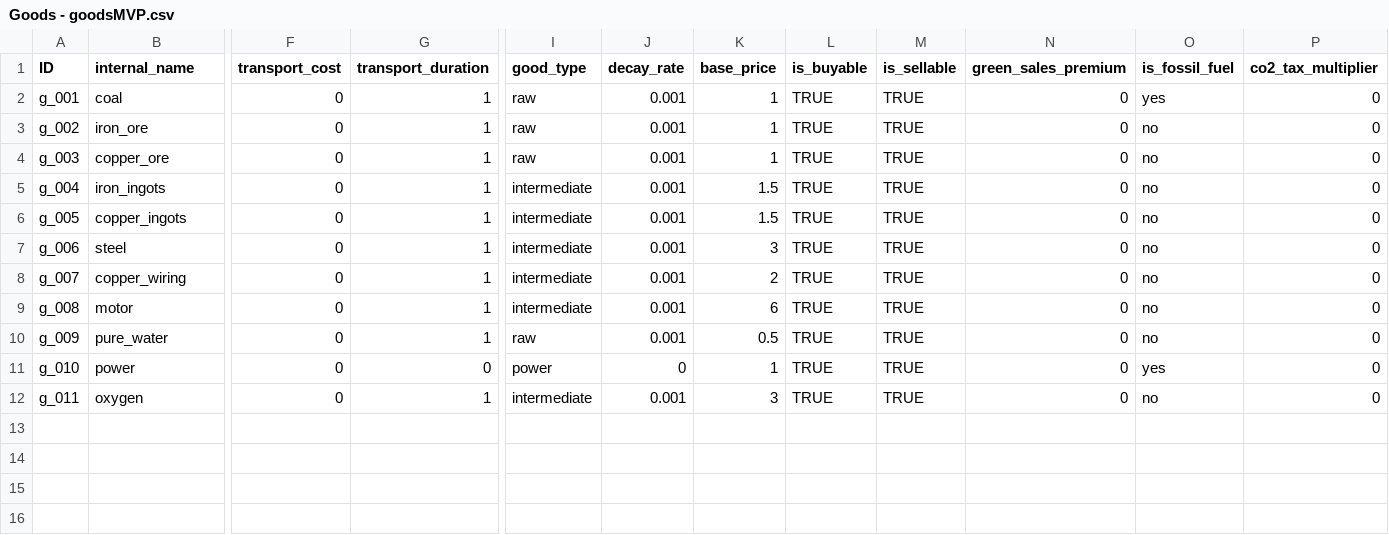
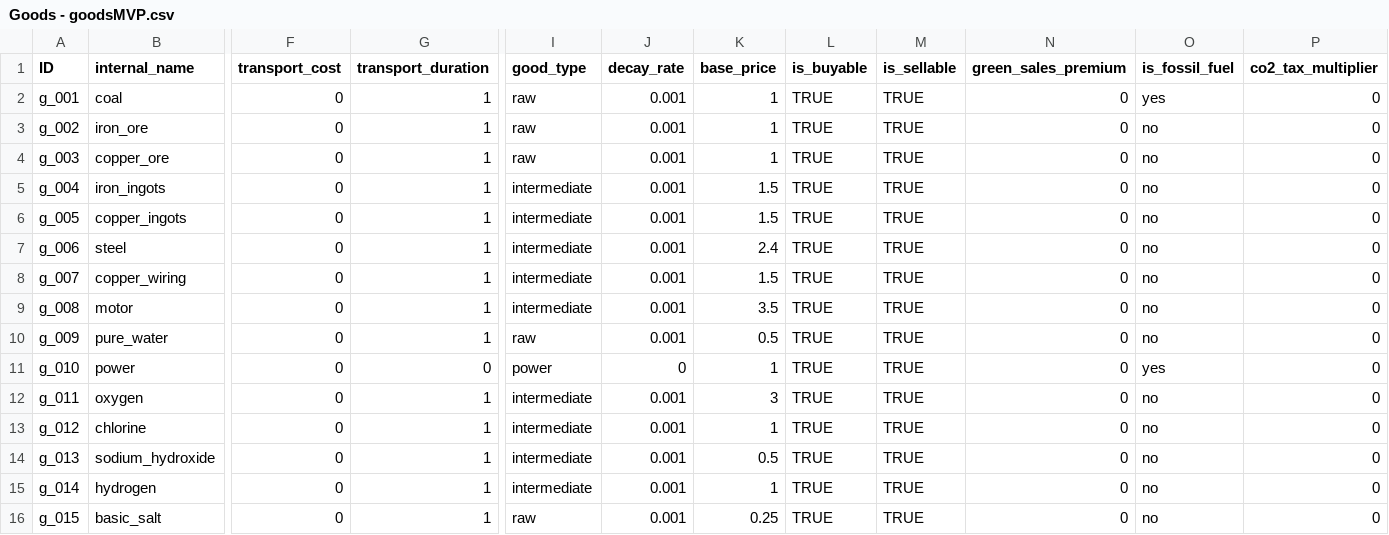
Before and after one commit to LongPigBlankets/price-of-everything, a CSV file: price-of-everything-0.1/data/Goods - goodsMVP.csv, drawn as a sheet; only a part is shown, gaps mark what is left out; rows hold the shown columns only; the diff names each change by its address in the sheet, - before the commit and + after, or states it on an @@ line.

Commit message:
Add stockpile logistics and cost imputation

```diff
--- a/price-of-everything-0.1/data/Goods - goodsMVP.csv
+++ b/price-of-everything-0.1/data/Goods - goodsMVP.csv
-K7 (base_price): 3
+K7 (base_price): 2.4
-K8 (base_price): 2
+K8 (base_price): 1.5
-K9 (base_price): 6
+K9 (base_price): 3.5
+row 13: g_012 | chlorine | 0 | 1 | intermediate | 0.001 | 1 | TRUE | TRUE | 0 | no | 0
+row 14: g_013 | sodium_hydroxide | 0 | 1 | intermediate | 0.001 | 0.5 | TRUE | TRUE | 0 | no | 0
+row 15: g_014 | hydrogen | 0 | 1 | intermediate | 0.001 | 1 | TRUE | TRUE | 0 | no | 0
+row 16: g_015 | basic_salt | 0 | 1 | raw | 0.001 | 0.25 | TRUE | TRUE | 0 | no | 0
```
Also changed, not shown: price-of-everything-0.1/data/Buildings - buildingsMVP.csv, price-of-everything-0.1/data/recipesMVP.csv, 49 other files.
